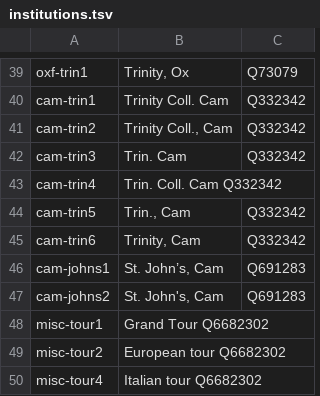
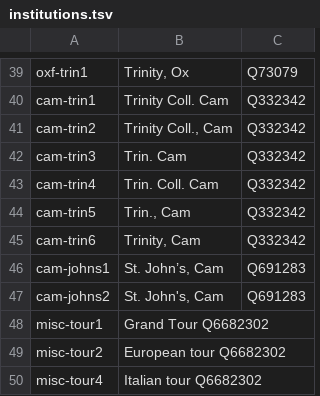
Before and after one commit to generalist/wikidata-hop, a TSV file: institutions.tsv, drawn as a sheet; only a part is shown, gaps mark what is left out.

Commit message:
Update institutions.tsv

```diff
--- a/institutions.tsv
+++ b/institutions.tsv
@@ -42,3 +42,3 @@ cam-trin2	Trinity Coll., Cam	Q332342
 cam-trin3	Trin. Cam	Q332342
-cam-trin4	Trin. Coll. Cam Q332342
+cam-trin4	Trin. Coll. Cam	Q332342
 cam-trin5	Trin., Cam	Q332342
```
